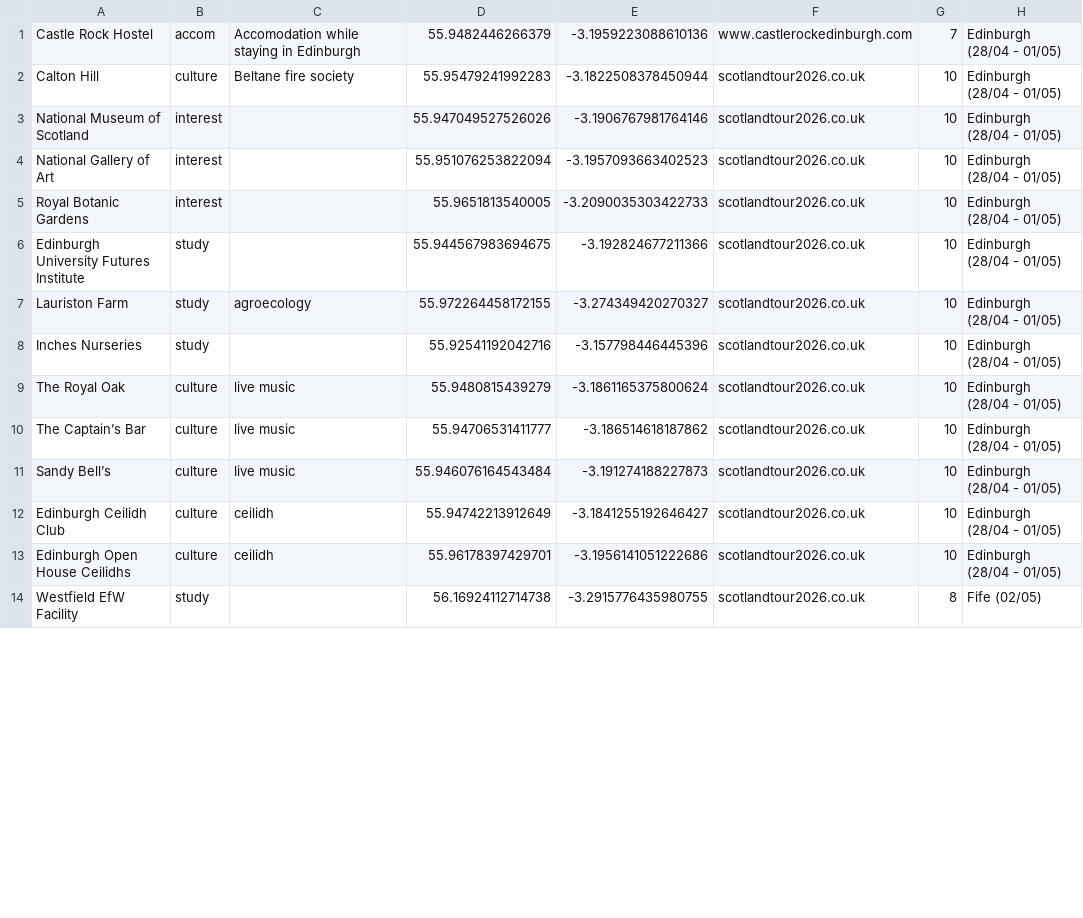
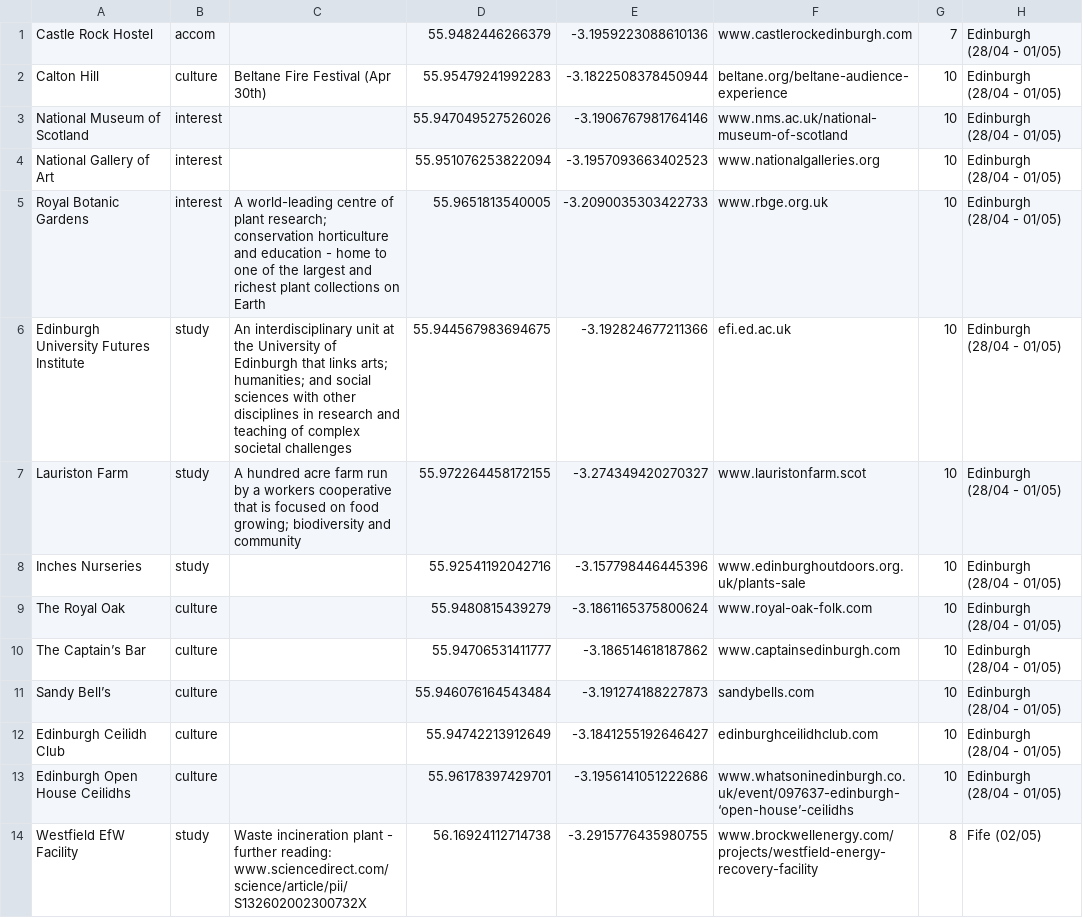
Before and after one commit to lookbehindyounow/Scotland-Tour-2026, a CSV file: locations.csv, drawn as a sheet; only a part is shown; the diff covers the shown part only.

Commit message:
added some descriptions & links

```diff
--- a/locations.csv
+++ b/locations.csv
@@ -1,14 +1,14 @@
-Castle Rock Hostel,accom,Accomodation while staying in Edinburgh,55.9482446266379,-3.1959223088610136,www.castlerockedinburgh.com,7,Edinburgh (28/04 - 01/05)
-Calton Hill,culture,Beltane fire society,55.95479241992283,-3.1822508378450944,scotlandtour2026.co.uk,10,Edinburgh (28/04 - 01/05)
-National Museum of Scotland,interest,,55.947049527526026,-3.1906767981764146,scotlandtour2026.co.uk,10,Edinburgh (28/04 - 01/05)
-National Gallery of Art,interest,,55.951076253822094,-3.1957093663402523,scotlandtour2026.co.uk,10,Edinburgh (28/04 - 01/05)
-Royal Botanic Gardens,interest,,55.9651813540005,-3.2090035303422733,scotlandtour2026.co.uk,10,Edinburgh (28/04 - 01/05)
-Edinburgh University Futures Institute,study,,55.944567983694675,-3.192824677211366,scotlandtour2026.co.uk,10,Edinburgh (28/04 - 01/05)
-Lauriston Farm,study,agroecology,55.972264458172155,-3.274349420270327,scotlandtour2026.co.uk,10,Edinburgh (28/04 - 01/05)
-Inches Nurseries,study,,55.92541192042716,-3.157798446445396,scotlandtour2026.co.uk,10,Edinburgh (28/04 - 01/05)
-The Royal Oak,culture,live music,55.9480815439279,-3.1861165375800624,scotlandtour2026.co.uk,10,Edinburgh (28/04 - 01/05)
-The Captain’s Bar,culture,live music,55.94706531411777,-3.186514618187862,scotlandtour2026.co.uk,10,Edinburgh (28/04 - 01/05)
-Sandy Bell’s,culture,live music,55.946076164543484,-3.191274188227873,scotlandtour2026.co.uk,10,Edinburgh (28/04 - 01/05)
-Edinburgh Ceilidh Club,culture,ceilidh,55.94742213912649,-3.1841255192646427,scotlandtour2026.co.uk,10,Edinburgh (28/04 - 01/05)
-Edinburgh Open House Ceilidhs,culture,ceilidh,55.96178397429701,-3.1956141051222686,scotlandtour2026.co.uk,10,Edinburgh (28/04 - 01/05)
-Westfield EfW Facility,study,,56.16924112714738,-3.2915776435980755,scotlandtour2026.co.uk,8,Fife (02/05)
+Castle Rock Hostel,accom,,55.9482446266379,-3.1959223088610136,www.castlerockedinburgh.com,7,Edinburgh (28/04 - 01/05)
+Calton Hill,culture,Beltane Fire Festival (Apr 30th),55.95479241992283,-3.1822508378450944,beltane.org/beltane-audience-experience,10,Edinburgh (28/04 - 01/05)
+National Museum of Scotland,interest,,55.947049527526026,-3.1906767981764146,www.nms.ac.uk/national-museum-of-scotland,10,Edinburgh (28/04 - 01/05)
+National Gallery of Art,interest,,55.951076253822094,-3.1957093663402523,www.nationalgalleries.org,10,Edinburgh (28/04 - 01/05)
+Royal Botanic Gardens,interest,A world-leading centre of plant research; conservation horticulture and education - home to one of the largest and richest plant collections on Earth,55.9651813540005,-3.2090035303422733,www.rbge.org.uk,10,Edinburgh (28/04 - 01/05)
+Edinburgh University Futures Institute,study,An interdisciplinary unit at the University of Edinburgh that links arts; humanities; and social sciences with other disciplines in research and teaching of complex societal challenges,55.944567983694675,-3.192824677211366,efi.ed.ac.uk,10,Edinburgh (28/04 - 01/05)
+Lauriston Farm,study,A hundred acre farm run by a workers cooperative that is focused on food growing; biodiversity and community,55.972264458172155,-3.274349420270327,www.lauristonfarm.scot,10,Edinburgh (28/04 - 01/05)
+Inches Nurseries,study,,55.92541192042716,-3.157798446445396,www.edinburghoutdoors.org.uk/plants-sale,10,Edinburgh (28/04 - 01/05)
+The Royal Oak,culture,,55.9480815439279,-3.1861165375800624,www.royal-oak-folk.com,10,Edinburgh (28/04 - 01/05)
+The Captain’s Bar,culture,,55.94706531411777,-3.186514618187862,www.captainsedinburgh.com,10,Edinburgh (28/04 - 01/05)
+Sandy Bell’s,culture,,55.946076164543484,-3.191274188227873,sandybells.com,10,Edinburgh (28/04 - 01/05)
+Edinburgh Ceilidh Club,culture,,55.94742213912649,-3.1841255192646427,edinburghceilidhclub.com,10,Edinburgh (28/04 - 01/05)
+Edinburgh Open House Ceilidhs,culture,,55.96178397429701,-3.1956141051222686,www.whatsoninedinburgh.co.uk/event/097637-edinburgh-‘open-house’-ceilidhs,10,Edinburgh (28/04 - 01/05)
+Westfield EfW Facility,study,Waste incineration plant - further reading: www.sciencedirect.com/science/article/pii/S132602002300732X,56.16924112714738,-3.2915776435980755,www.brockwellenergy.com/projects/westfield-energy-recovery-facility,8,Fife (02/05)
```
Also changed, not shown: 71 edited cells elsewhere in this file, 1 other file.
